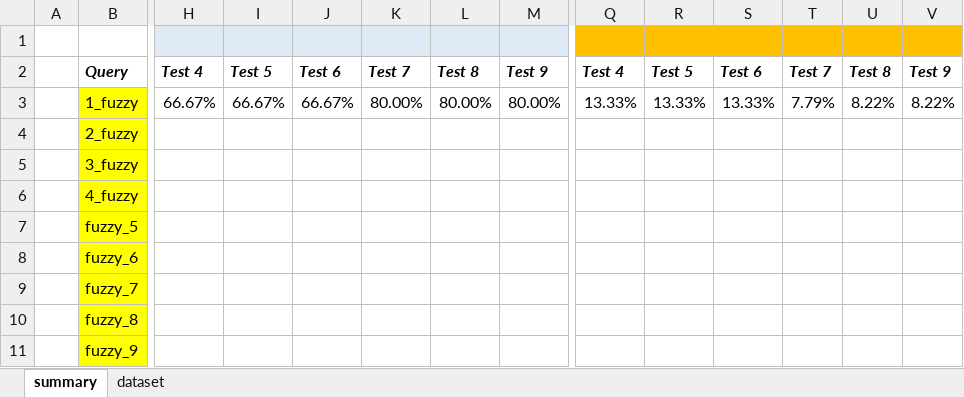
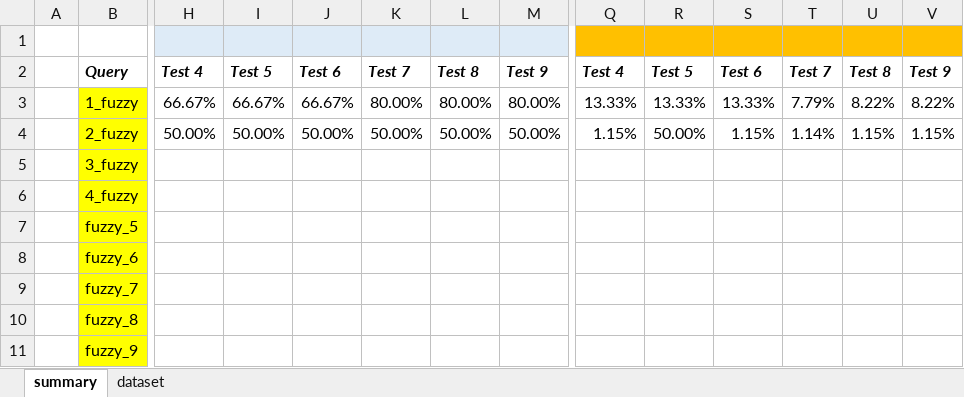
Before and after one commit to HammerProject/HammerDataProject, an Excel workbook: hammer-colombo/fuzzy-examples-set/test.xlsx, sheet summary, drawn as a sheet; only a part is shown, gaps mark what is left out; values as stored, in another font and other column widths than the file's, no borders; the diff names each change by its address in the sheet, - before the commit and + after, or states it on an @@ line.

Commit message:
fuzzy_2 test

```diff
--- a/hammer-colombo/fuzzy-examples-set/test.xlsx (sheet summary)
+++ b/hammer-colombo/fuzzy-examples-set/test.xlsx (sheet summary)
-H4: (empty)
+H4: 50.00%
-I4: (empty)
+I4: 50.00%
-J4: (empty)
+J4: 50.00%
-K4: (empty)
+K4: 50.00%
-L4: (empty)
+L4: 50.00%
-M4: (empty)
+M4: 50.00%
-Q4: (empty)
+Q4: 1.15%
-R4: (empty)
+R4: 50.00%
-S4: (empty)
+S4: 1.15%
-T4: (empty)
+T4: 1.14%
-U4: (empty)
+U4: 1.15%
-V4: (empty)
+V4: 1.15%
```
Also changed, not shown: 4 other files.
